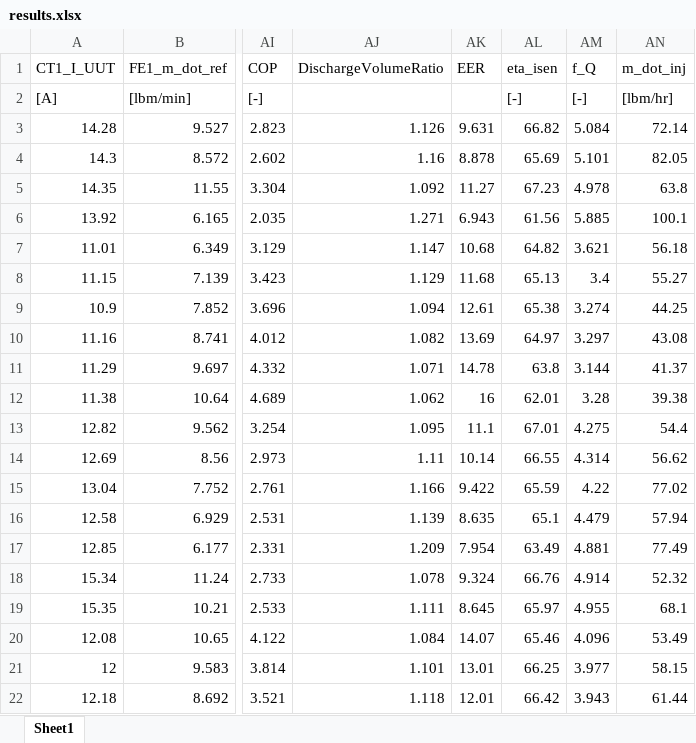
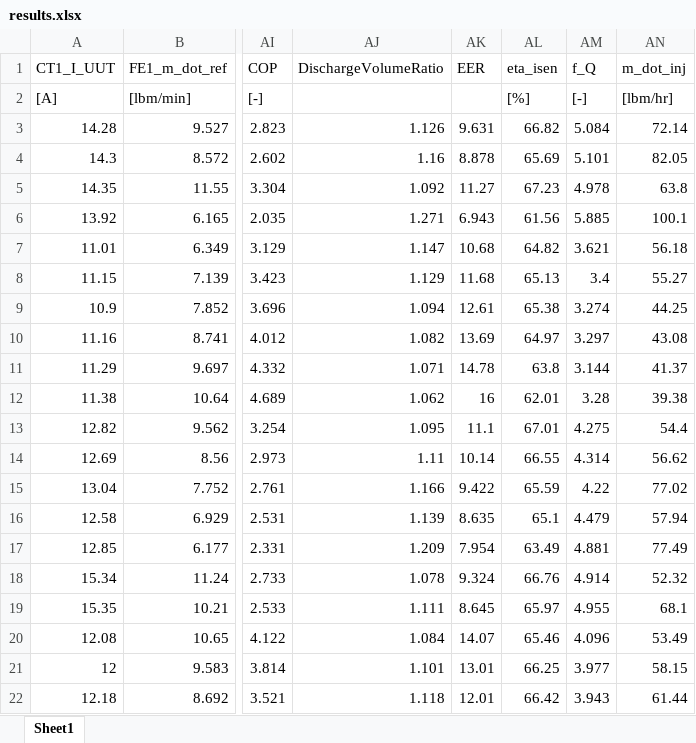
Before and after one commit to abahman/Trunk, an Excel workbook: Domenique/results.xlsx, sheet Sheet1, drawn as a sheet; only a part is shown, gaps mark what is left out; values as stored, in another font and other column widths than the file's, no borders; the diff names each change by its address in the sheet, - before the commit and + after, or states it on an @@ line.

```diff
--- a/Domenique/results.xlsx (sheet Sheet1)
+++ b/Domenique/results.xlsx (sheet Sheet1)
-AL2 (eta_isen): [-]
+AL2 (eta_isen): [%]
```
Also changed, not shown: 10 other files.
